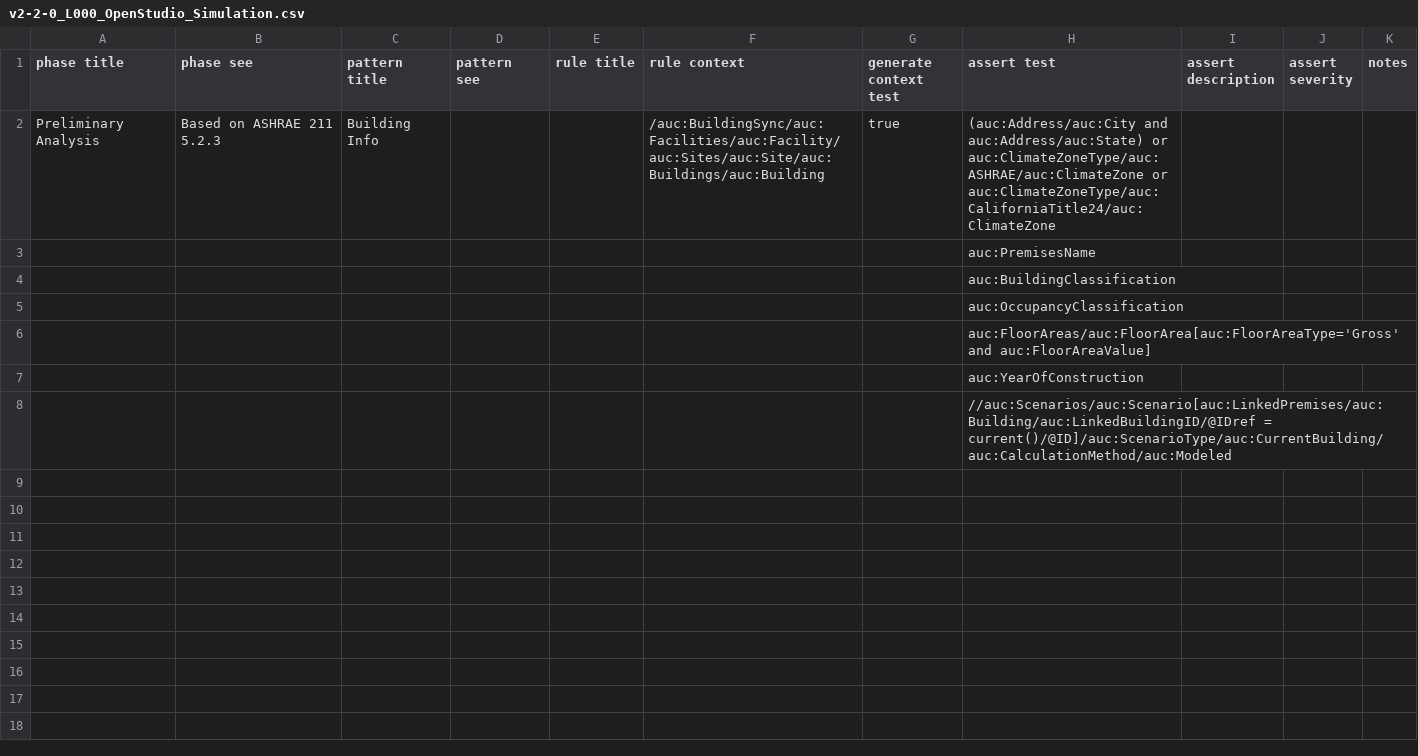
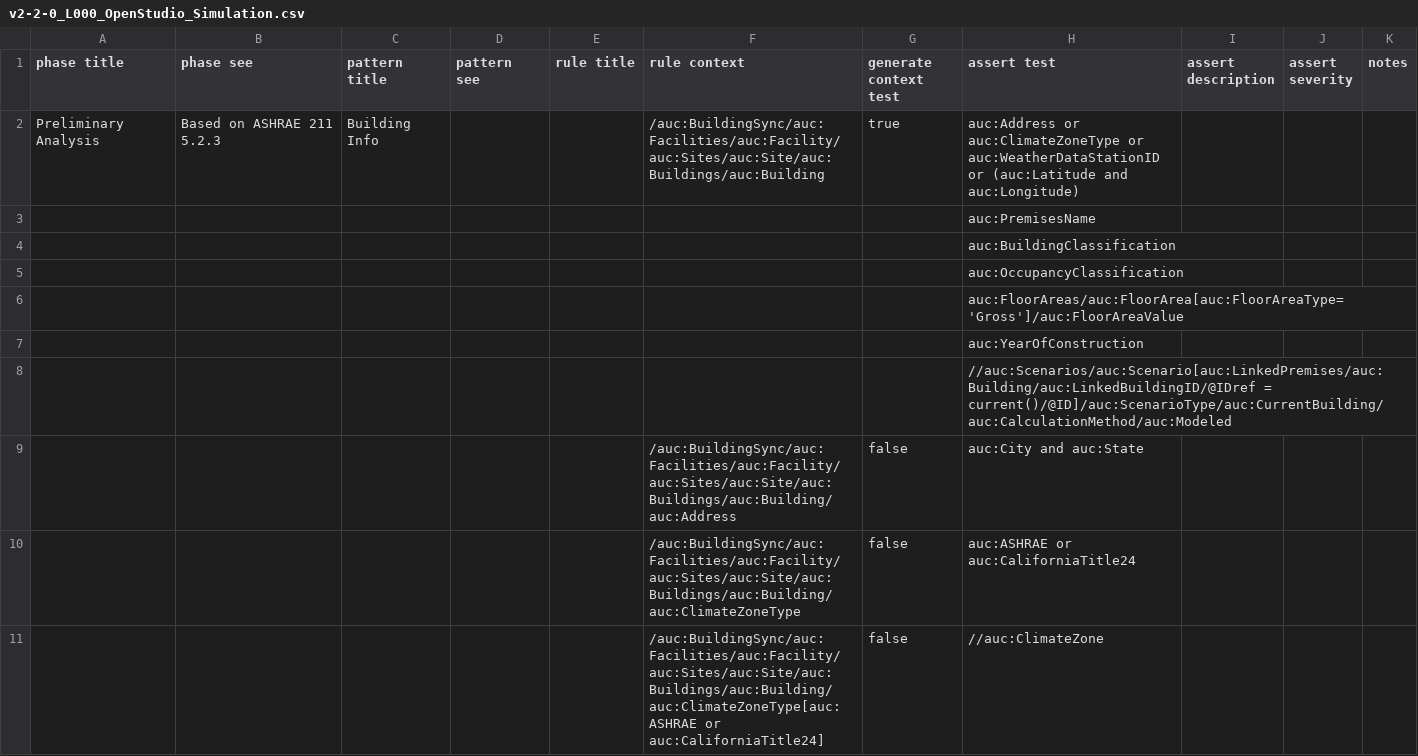
Before and after one commit to BuildingSync/TestSuite, a CSV file: schematron/v2.2.0/v2-2-0_L000_OpenStudio_Simulation.csv, drawn as a sheet.

Commit message:
feat(update): L000 OS schematrons

```diff
--- a/schematron/v2.2.0/v2-2-0_L000_OpenStudio_Simulation.csv
+++ b/schematron/v2.2.0/v2-2-0_L000_OpenStudio_Simulation.csv
@@ -1,3 +1,3 @@
 "phase title","phase see","pattern title","pattern see","rule title","rule context","generate context test","assert test","assert description","assert severity","notes"
-"Preliminary Analysis","Based on ASHRAE 211 5.2.3","Building Info","","","/auc:BuildingSync/auc:Facilities/auc:Facility/auc:Sites/auc:Site/auc:Buildings/auc:Building","true","(auc:Address/auc:City and auc:Address/auc:State) or auc:ClimateZoneType/auc:ASHRAE/auc:ClimateZone or auc:ClimateZoneType/auc:CaliforniaTitle24/auc:ClimateZone","","",""
+"Preliminary Analysis","Based on ASHRAE 211 5.2.3","Building Info","","","/auc:BuildingSync/auc:Facilities/auc:Facility/auc:Sites/auc:Site/auc:Buildings/auc:Building","true","auc:Address or auc:ClimateZoneType or auc:WeatherDataStationID or (auc:Latitude and auc:Longitude)","","",""
 "","","","","","","","auc:PremisesName","","",""
@@ -5,4 +5,7 @@
 "","","","","","","","auc:OccupancyClassification","","",""
-"","","","","","","","auc:FloorAreas/auc:FloorArea[auc:FloorAreaType='Gross' and auc:FloorAreaValue]","","",""
+"","","","","","","","auc:FloorAreas/auc:FloorArea[auc:FloorAreaType='Gross']/auc:FloorAreaValue","","",""
 "","","","","","","","auc:YearOfConstruction","","",""
 "","","","","","","","//auc:Scenarios/auc:Scenario[auc:LinkedPremises/auc:Building/auc:LinkedBuildingID/@IDref = current()/@ID]/auc:ScenarioType/auc:CurrentBuilding/auc:CalculationMethod/auc:Modeled","","",""
+"","","","","","/auc:BuildingSync/auc:Facilities/auc:Facility/auc:Sites/auc:Site/auc:Buildings/auc:Building/auc:Address","false","auc:City and auc:State","","",""
+"","","","","","/auc:BuildingSync/auc:Facilities/auc:Facility/auc:Sites/auc:Site/auc:Buildings/auc:Building/auc:ClimateZoneType","false","auc:ASHRAE or auc:CaliforniaTitle24","","",""
+"","","","","","/auc:BuildingSync/auc:Facilities/auc:Facility/auc:Sites/auc:Site/auc:Buildings/auc:Building/auc:ClimateZoneType[auc:ASHRAE or auc:CaliforniaTitle24]","false","//auc:ClimateZone","","",""
```
Also changed, not shown: 1 other file.
